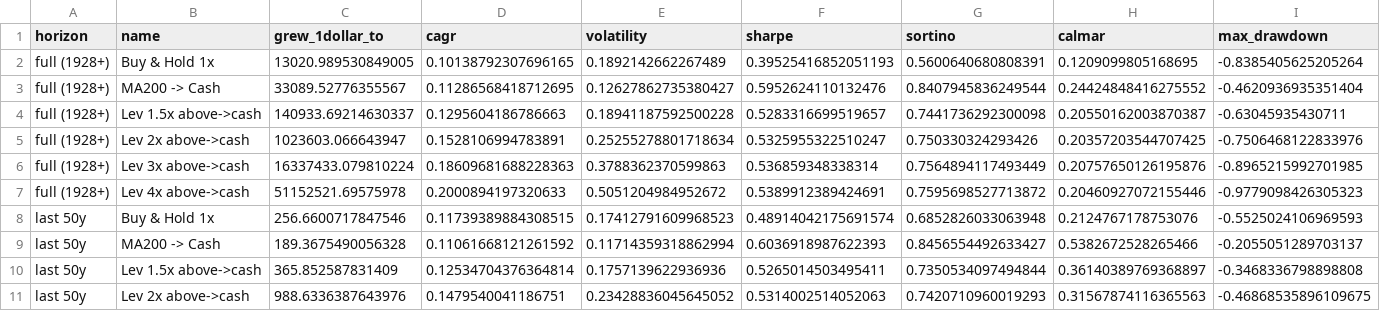
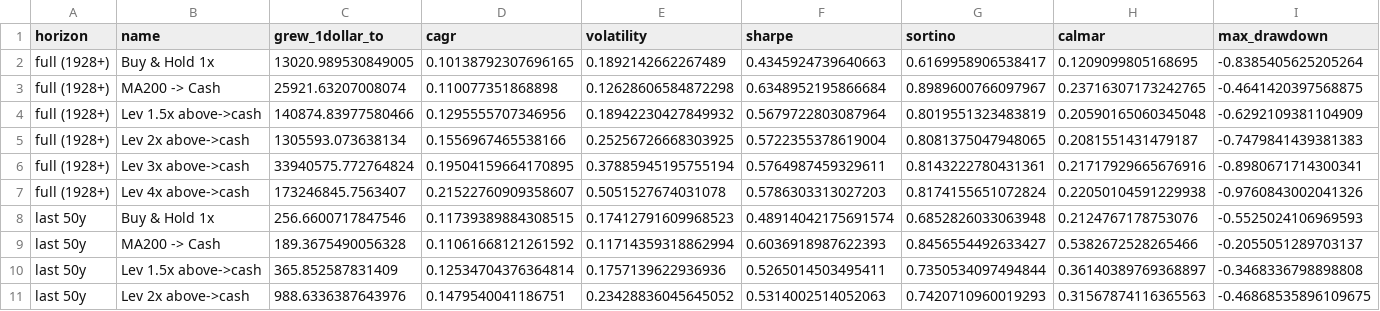
Before and after one commit to Taff1887/leveraged-trend-following, a CSV file: results/faber_lev_cash_horizons.csv, drawn as a sheet; only a part is shown; removed rows and columns are numbered as before the commit, all else as after; rows hold the shown columns only; the diff names each change by its address in the sheet, - before the commit and + after, or states it on an @@ line.

```diff
--- a/results/faber_lev_cash_horizons.csv
+++ b/results/faber_lev_cash_horizons.csv
-F2 (sharpe): 0.39525416852051193
+F2 (sharpe): 0.4345924739640663
-G2 (sortino): 0.5600640680808391
+G2 (sortino): 0.6169958906538417
-row 3: full (1928+) | MA200 -> Cash | 33089.52776355567 | 0.11286568418712695 | 0.12627862735380427 | 0.5952624110132476 | 0.8407945836249544 | 0.24424848416275552 | -0.4620936935351404
-row 4: full (1928+) | Lev 1.5x above->cash | 140933.69214630337 | 0.1295604186786663 | 0.18941187592500228 | 0.5283316699519657 | 0.7441736292300098 | 0.20550162003870387 | -0.63045935430711
-row 5: full (1928+) | Lev 2x above->cash | 1023603.066643947 | 0.1528106994783891 | 0.25255278801718634 | 0.5325955322510247 | 0.750330324293426 | 0.20357203544707425 | -0.7506468122833976
-row 6: full (1928+) | Lev 3x above->cash | 16337433.079810224 | 0.18609681688228363 | 0.3788362370599863 | 0.536859348338314 | 0.7564894117493449 | 0.20757650126195876 | -0.8965215992701985
-row 7: full (1928+) | Lev 4x above->cash | 51152521.69575978 | 0.2000894197320633 | 0.5051204984952672 | 0.5389912389424691 | 0.7595698527713872 | 0.20460927072155446 | -0.9779098426305323
+row 3: full (1928+) | MA200 -> Cash | 25921.63207008074 | 0.110077351868898 | 0.12628606584872298 | 0.6348952195866684 | 0.8989600766097967 | 0.23716307173242765 | -0.4641420397568875
+row 4: full (1928+) | Lev 1.5x above->cash | 140874.83977580466 | 0.1295555707346956 | 0.18942230427849932 | 0.5679722803087964 | 0.8019551323483819 | 0.20590165060345048 | -0.6292109381104909
+row 5: full (1928+) | Lev 2x above->cash | 1305593.073638134 | 0.1556967465538166 | 0.25256726668303925 | 0.5722355378619004 | 0.8081375047948065 | 0.2081551431479187 | -0.7479841439381383
+row 6: full (1928+) | Lev 3x above->cash | 33940575.772764824 | 0.19504159664170895 | 0.37885945195755194 | 0.5764987459329611 | 0.8143222780431361 | 0.21717929665676916 | -0.8980671714300341
+row 7: full (1928+) | Lev 4x above->cash | 173246845.7563407 | 0.21522760909358607 | 0.5051527674031078 | 0.5786303313027203 | 0.8174155651072824 | 0.22050104591229938 | -0.9760843002041326
```
Also changed, not shown: results/faber_lev_3tier_horizons.csv, results/faber_step1_daily_baseline.csv, 26 other files.
